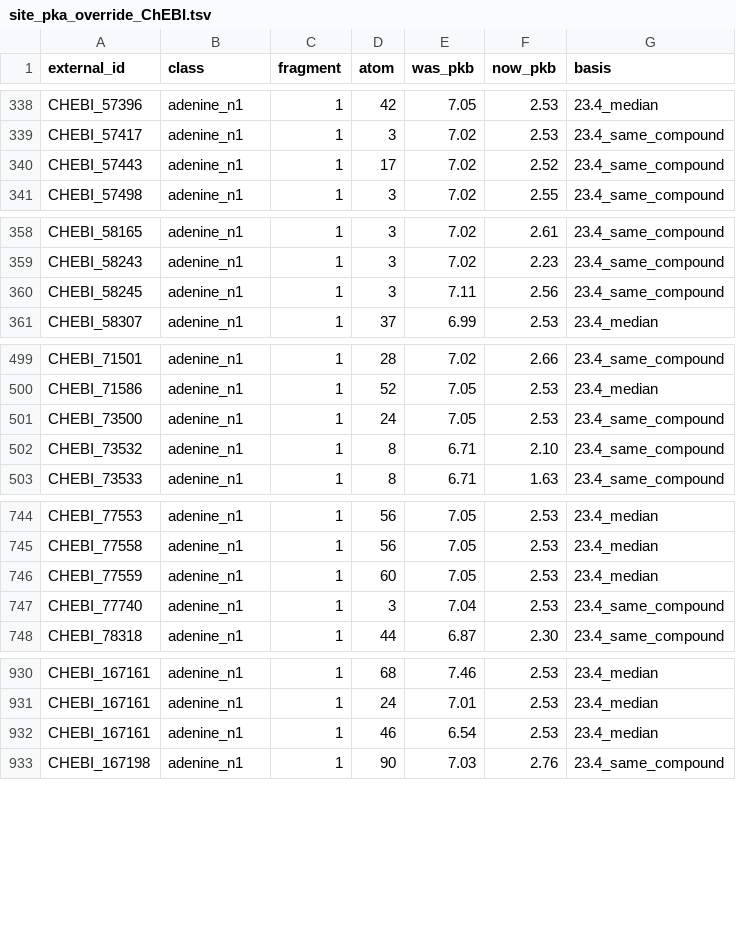
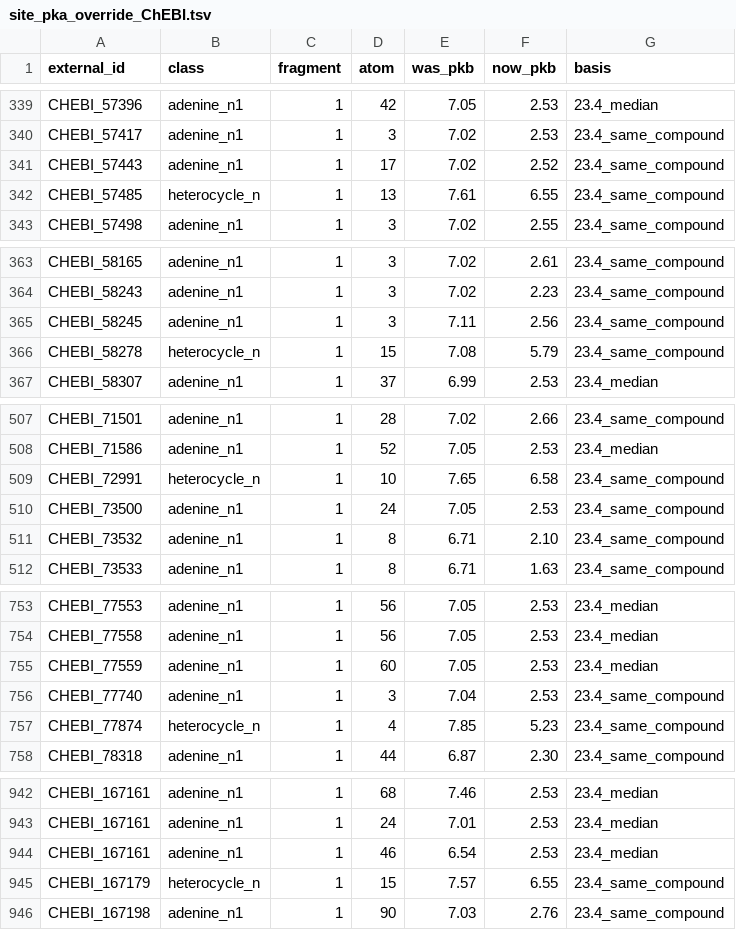
Before and after one commit to ModelSEED/ModelSEEDDatabase, a TSV file: Biochemistry/Structures/_reports/site_pka_override_ChEBI.tsv, drawn as a sheet; only a part is shown, gaps mark what is left out; the diff covers the shown part only.

```diff
--- a/Biochemistry/Structures/_reports/site_pka_override_ChEBI.tsv
+++ b/Biochemistry/Structures/_reports/site_pka_override_ChEBI.tsv
@@ -340,2 +341,3 @@ CHEBI_57417	adenine_n1	1	3	7.02	2.53	23.4_same_compound
 CHEBI_57443	adenine_n1	1	17	7.02	2.52	23.4_same_compound
+CHEBI_57485	heterocycle_n	1	13	7.61	6.55	23.4_same_compound
 CHEBI_57498	adenine_n1	1	3	7.02	2.55	23.4_same_compound
@@ -360,2 +365,3 @@ CHEBI_58243	adenine_n1	1	3	7.02	2.23	23.4_same_compound
 CHEBI_58245	adenine_n1	1	3	7.11	2.56	23.4_same_compound
+CHEBI_58278	heterocycle_n	1	15	7.08	5.79	23.4_same_compound
 CHEBI_58307	adenine_n1	1	37	6.99	2.53	23.4_median
@@ -500,2 +508,3 @@ CHEBI_71501	adenine_n1	1	28	7.02	2.66	23.4_same_compound
 CHEBI_71586	adenine_n1	1	52	7.05	2.53	23.4_median
+CHEBI_72991	heterocycle_n	1	10	7.65	6.58	23.4_same_compound
 CHEBI_73500	adenine_n1	1	24	7.05	2.53	23.4_same_compound
@@ -747,2 +756,3 @@ CHEBI_77559	adenine_n1	1	60	7.05	2.53	23.4_median
 CHEBI_77740	adenine_n1	1	3	7.04	2.53	23.4_same_compound
+CHEBI_77874	heterocycle_n	1	4	7.85	5.23	23.4_same_compound
 CHEBI_78318	adenine_n1	1	44	6.87	2.30	23.4_same_compound
@@ -932,2 +944,3 @@ CHEBI_167161	adenine_n1	1	24	7.01	2.53	23.4_median
 CHEBI_167161	adenine_n1	1	46	6.54	2.53	23.4_median
+CHEBI_167179	heterocycle_n	1	15	7.57	6.55	23.4_same_compound
 CHEBI_167198	adenine_n1	1	90	7.03	2.76	23.4_same_compound
```
Also changed, not shown: 16 added rows and 4 removed rows elsewhere in this file, Biochemistry/Structures/Rhea/protonations/marvin_26.1_ph7.tsv, Biochemistry/Structures/_reports/site_pka_override_KEGG.tsv, 12 other files.
